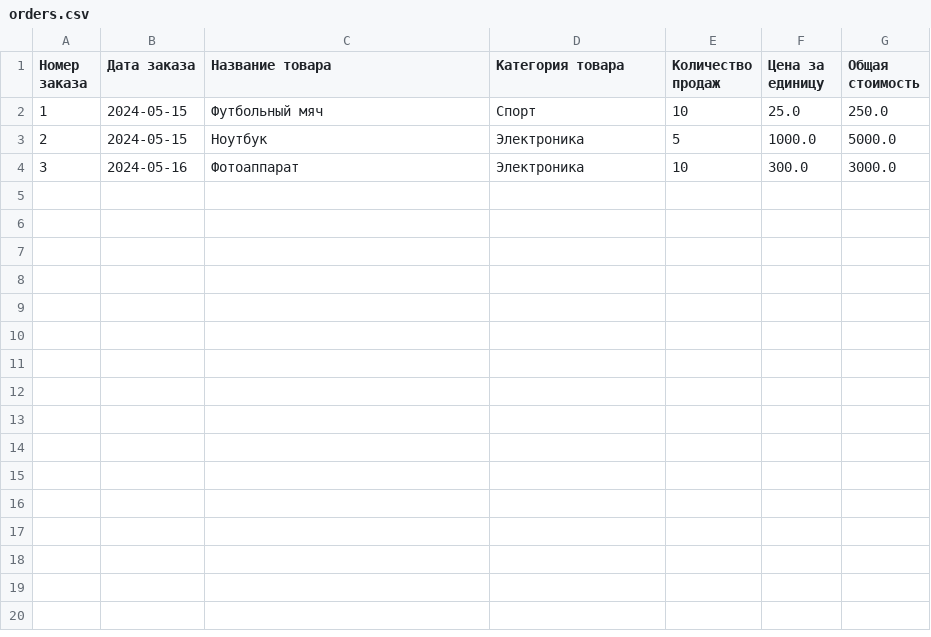
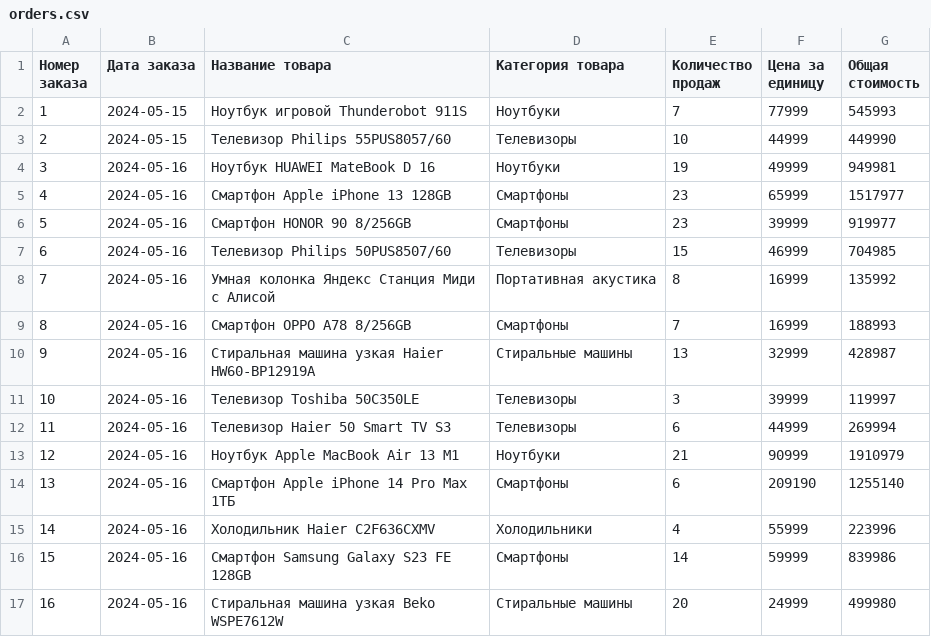
Before and after one commit to AlexanderPleshakov/algorithms_and_csv_files, a CSV file: orders.csv, drawn as a sheet.

```diff
--- a/orders.csv
+++ b/orders.csv
@@ -1,4 +1,17 @@
 Номер заказа,Дата заказа,Название товара,Категория товара,Количество продаж,Цена за единицу,Общая стоимость
-1,2024-05-15,Футбольный мяч,Спорт,10,25.0,250.0
-2,2024-05-15,Ноутбук,Электроника,5,1000.0,5000.0
-3,2024-05-16,Фотоаппарат,Электроника,10,300.0,3000.0
+1,2024-05-15,Ноутбук игровой Thunderobot 911S,Ноутбуки,7,77999,545993
+2,2024-05-15,Телевизор Philips 55PUS8057/60,Телевизоры,10,44999,449990
+3,2024-05-16,Ноутбук HUAWEI MateBook D 16,Ноутбуки,19,49999,949981
+4,2024-05-16,Смартфон Apple iPhone 13 128GB,Смартфоны,23,65999,1517977
+5,2024-05-16,Смартфон HONOR 90 8/256GB,Смартфоны,23,39999,919977
+6,2024-05-16,Телевизор Philips 50PUS8507/60,Телевизоры,15,46999,704985
+7,2024-05-16,Умная колонка Яндекс Станция Миди с Алисой,Портативная акустика,8,16999,135992
+8,2024-05-16,Смартфон OPPO A78 8/256GB,Смартфоны,7,16999,188993
+9,2024-05-16,Стиральная машина узкая Haier HW60-BP12919A,Стиральные машины,13,32999,428987
+10,2024-05-16,Телевизор Toshiba 50C350LE,Телевизоры,3,39999,119997
+11,2024-05-16,Телевизор Haier 50 Smart TV S3,Телевизоры,6,44999,269994
+12,2024-05-16,Ноутбук Apple MacBook Air 13 M1,Ноутбуки,21,90999,1910979
+13,2024-05-16,Смартфон Apple iPhone 14 Pro Max 1ТБ,Смартфоны,6,209190,1255140
+14,2024-05-16,Холодильник Haier C2F636CXMV,Холодильники,4,55999,223996
+15,2024-05-16,Смартфон Samsung Galaxy S23 FE 128GB,Смартфоны,14,59999,839986
+16,2024-05-16,Стиральная машина узкая Beko WSPE7612W,Стиральные машины,20,24999,499980
```
Also changed, not shown: 3 other files.
